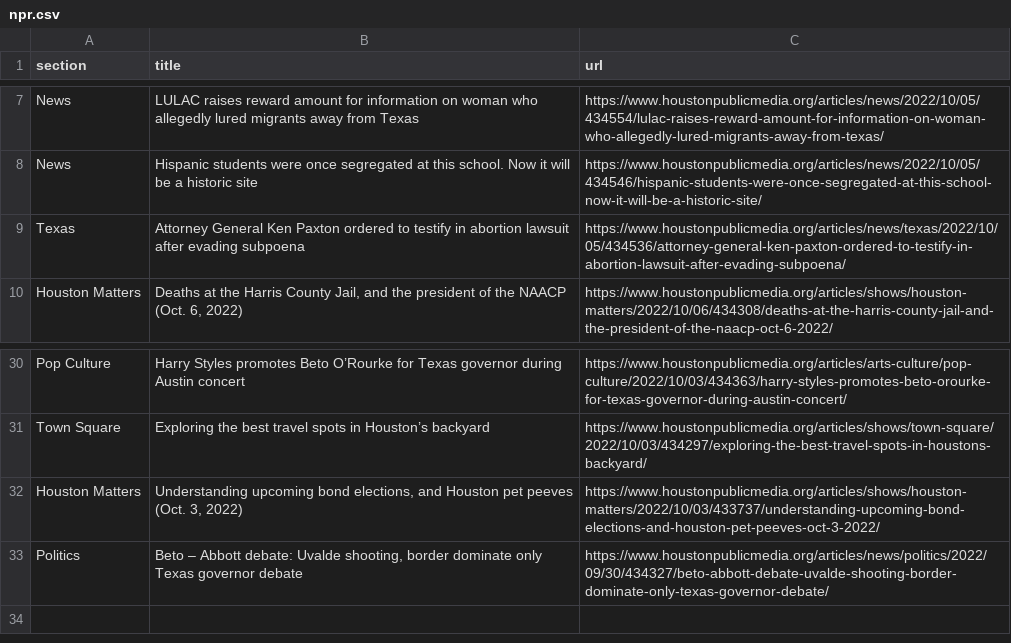
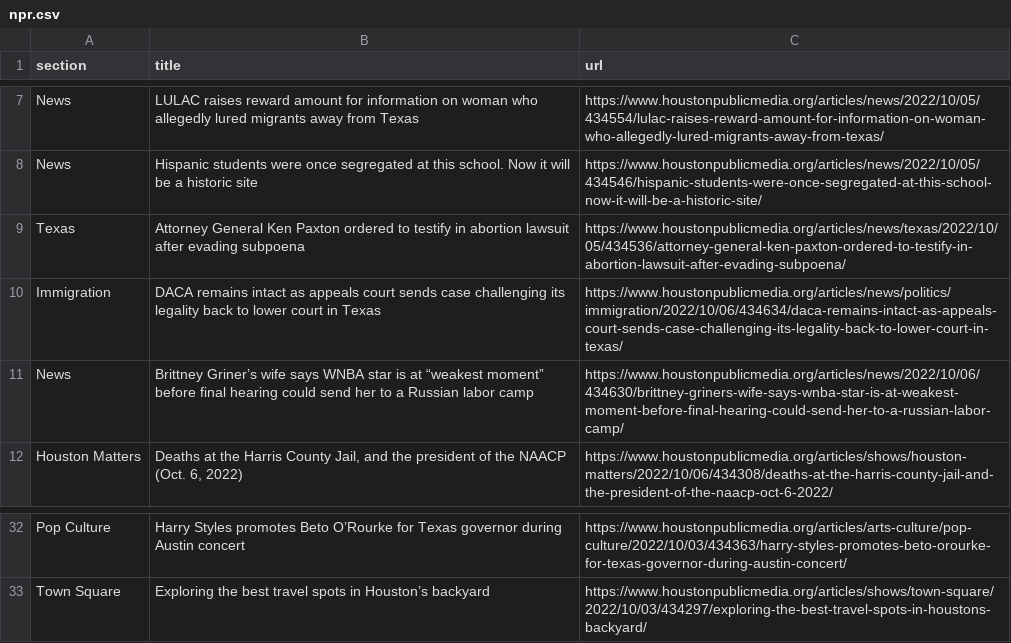
Before and after one commit to jessieblaeser/Autoscraper-Houston-NPR, a CSV file: npr.csv, drawn as a sheet; only a part is shown, gaps mark what is left out; removed rows and columns are numbered as before the commit, all else as after; the diff names each change by its address in the sheet, - before the commit and + after, or states it on an @@ line.

```diff
--- a/npr.csv
+++ b/npr.csv
+row 10: Immigration | DACA remains intact as appeals court sends case challenging its legality back to lower court in Texas | https://www.houstonpublicmedia.org/articles/news/politics/immigration/2022/10/06/434634/daca-remains-intact-as-appeals-court-sends-case-challenging-its-legality-back-to-lower-court-in-texas/
+row 11: News | Brittney Griner’s wife says WNBA star is at “weakest moment” before final hearing could send her to a Russian labor camp | https://www.houstonpublicmedia.org/articles/news/2022/10/06/434630/brittney-griners-wife-says-wnba-star-is-at-weakest-moment-before-final-hearing-could-send-her-to-a-russian-labor-camp/
-row 32: Houston Matters | Understanding upcoming bond elections, and Houston pet peeves (Oct. 3, 2022) | https://www.houstonpublicmedia.org/articles/shows/houston-matters/2022/10/03/433737/understanding-upcoming-bond-elections-and-houston-pet-peeves-oct-3-2022/
-row 33: Politics | Beto – Abbott debate: Uvalde shooting, border dominate only Texas governor debate | https://www.houstonpublicmedia.org/articles/news/politics/2022/09/30/434327/beto-abbott-debate-uvalde-shooting-border-dominate-only-texas-governor-debate/
```
